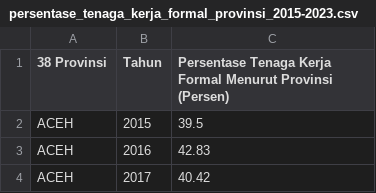
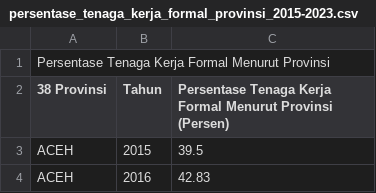
Before and after one commit to frzxw/EDA-data-mining-6, a CSV file: cleaned/ketenagakerjaan/persentase_tenaga_kerja_formal_provinsi_2015-2023.csv, drawn as a sheet; only a part is shown; the shorter side is filled out with more unchanged rows; the diff names each change by its address in the sheet, - before the commit and + after, or states it on an @@ line.

Commit message:
Update persentase_tenaga_kerja_formal_provinsi_2015-2023.csv

```diff
--- a/cleaned/ketenagakerjaan/persentase_tenaga_kerja_formal_provinsi_2015-2023.csv
+++ b/cleaned/ketenagakerjaan/persentase_tenaga_kerja_formal_provinsi_2015-2023.csv
+row 1: Persentase Tenaga Kerja Formal Menurut Provinsi
```
